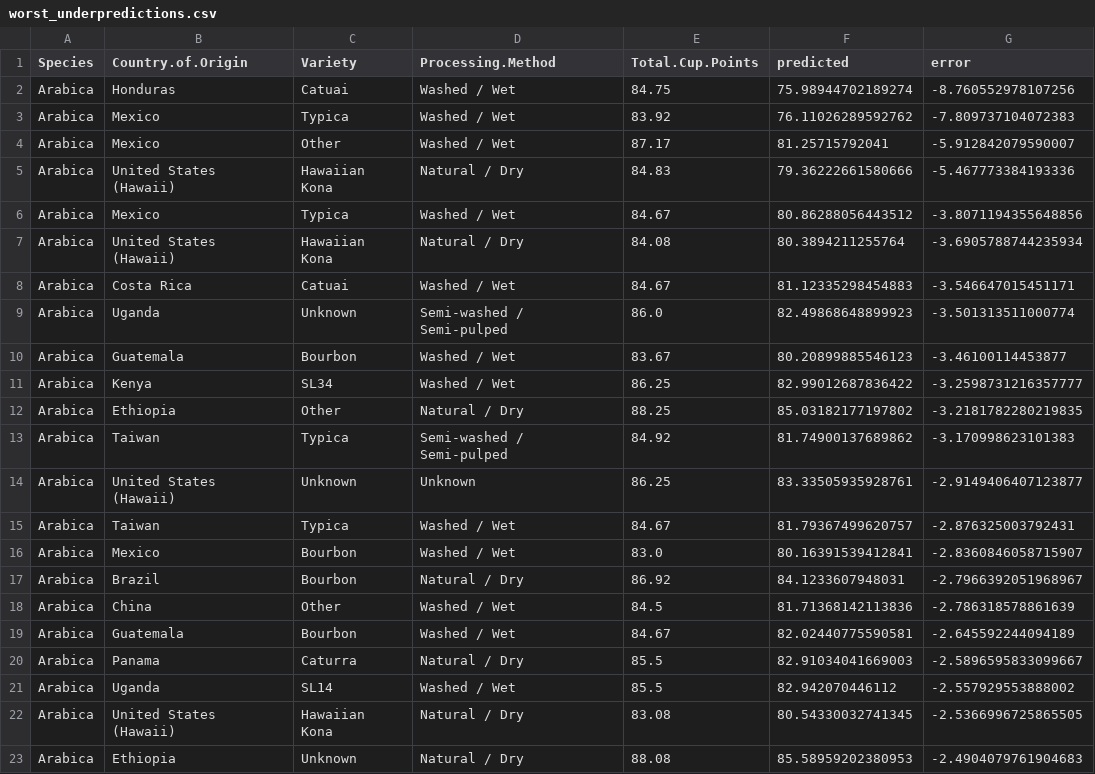
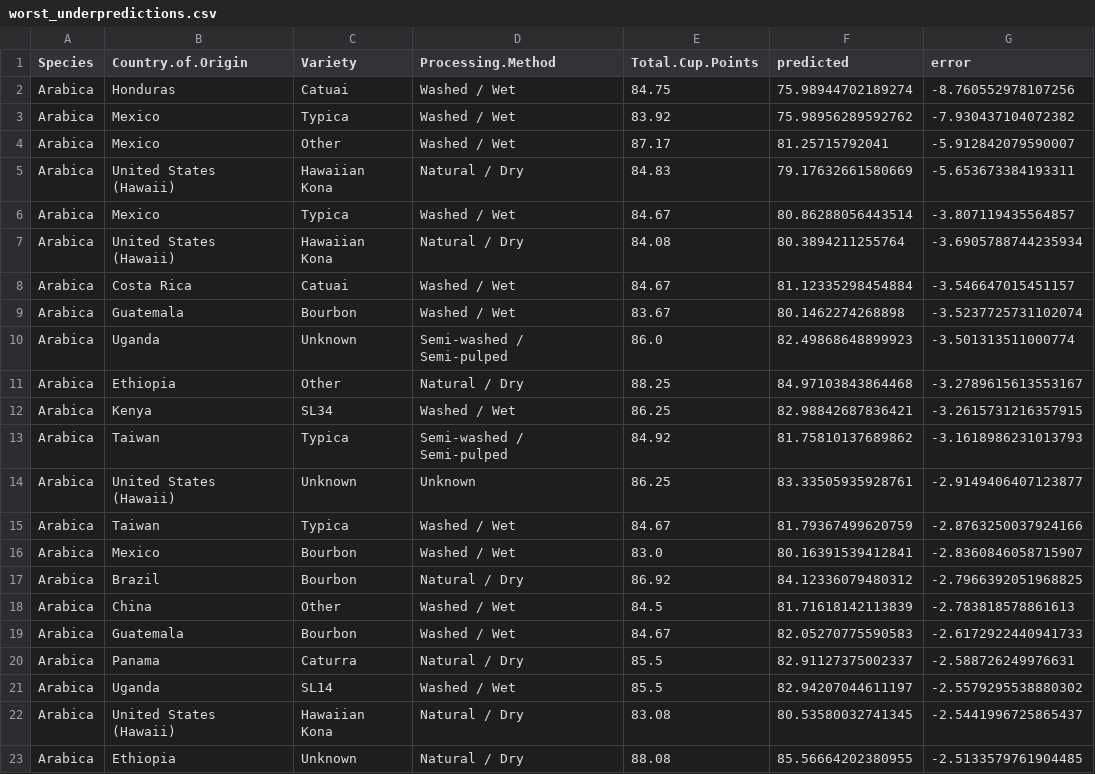
Before and after one commit to aasritha27/Coffee_quality_predict, a CSV file: outputs/worst_underpredictions.csv, drawn as a sheet; only a part is shown; the diff covers the shown part only.

```diff
--- a/outputs/worst_underpredictions.csv
+++ b/outputs/worst_underpredictions.csv
@@ -2,22 +2,22 @@ Species,Country.of.Origin,Variety,Processing.Method,Total.Cup.Points,predicted,e
 Arabica,Honduras,Catuai,Washed / Wet,84.75,75.98944702189274,-8.760552978107256
-Arabica,Mexico,Typica,Washed / Wet,83.92,76.11026289592762,-7.809737104072383
+Arabica,Mexico,Typica,Washed / Wet,83.92,75.98956289592762,-7.930437104072382
 Arabica,Mexico,Other,Washed / Wet,87.17,81.25715792041,-5.912842079590007
-Arabica,United States (Hawaii),Hawaiian Kona,Natural / Dry,84.83,79.36222661580666,-5.467773384193336
-Arabica,Mexico,Typica,Washed / Wet,84.67,80.86288056443512,-3.8071194355648856
+Arabica,United States (Hawaii),Hawaiian Kona,Natural / Dry,84.83,79.17632661580669,-5.653673384193311
+Arabica,Mexico,Typica,Washed / Wet,84.67,80.86288056443514,-3.807119435564857
 Arabica,United States (Hawaii),Hawaiian Kona,Natural / Dry,84.08,80.3894211255764,-3.6905788744235934
-Arabica,Costa Rica,Catuai,Washed / Wet,84.67,81.12335298454883,-3.546647015451171
+Arabica,Costa Rica,Catuai,Washed / Wet,84.67,81.12335298454884,-3.546647015451157
+Arabica,Guatemala,Bourbon,Washed / Wet,83.67,80.1462274268898,-3.5237725731102074
 Arabica,Uganda,Unknown,Semi-washed / Semi-pulped,86.0,82.49868648899923,-3.501313511000774
-Arabica,Guatemala,Bourbon,Washed / Wet,83.67,80.20899885546123,-3.46100114453877
-Arabica,Kenya,SL34,Washed / Wet,86.25,82.99012687836422,-3.2598731216357777
-Arabica,Ethiopia,Other,Natural / Dry,88.25,85.03182177197802,-3.2181782280219835
-Arabica,Taiwan,Typica,Semi-washed / Semi-pulped,84.92,81.74900137689862,-3.170998623101383
+Arabica,Ethiopia,Other,Natural / Dry,88.25,84.97103843864468,-3.2789615613553167
+Arabica,Kenya,SL34,Washed / Wet,86.25,82.98842687836421,-3.2615731216357915
+Arabica,Taiwan,Typica,Semi-washed / Semi-pulped,84.92,81.75810137689862,-3.1618986231013793
 Arabica,United States (Hawaii),Unknown,Unknown,86.25,83.33505935928761,-2.9149406407123877
-Arabica,Taiwan,Typica,Washed / Wet,84.67,81.79367499620757,-2.876325003792431
+Arabica,Taiwan,Typica,Washed / Wet,84.67,81.79367499620759,-2.8763250037924166
 Arabica,Mexico,Bourbon,Washed / Wet,83.0,80.16391539412841,-2.8360846058715907
-Arabica,Brazil,Bourbon,Natural / Dry,86.92,84.1233607948031,-2.7966392051968967
-Arabica,China,Other,Washed / Wet,84.5,81.71368142113836,-2.786318578861639
-Arabica,Guatemala,Bourbon,Washed / Wet,84.67,82.02440775590581,-2.645592244094189
-Arabica,Panama,Caturra,Natural / Dry,85.5,82.91034041669003,-2.5896595833099667
-Arabica,Uganda,SL14,Washed / Wet,85.5,82.942070446112,-2.557929553888002
-Arabica,United States (Hawaii),Hawaiian Kona,Natural / Dry,83.08,80.54330032741345,-2.5366996725865505
-Arabica,Ethiopia,Unknown,Natural / Dry,88.08,85.58959202380953,-2.4904079761904683
+Arabica,Brazil,Bourbon,Natural / Dry,86.92,84.12336079480312,-2.7966392051968825
+Arabica,China,Other,Washed / Wet,84.5,81.71618142113839,-2.783818578861613
+Arabica,Guatemala,Bourbon,Washed / Wet,84.67,82.05270775590583,-2.6172922440941733
+Arabica,Panama,Caturra,Natural / Dry,85.5,82.91127375002337,-2.588726249976631
+Arabica,Uganda,SL14,Washed / Wet,85.5,82.94207044611197,-2.5579295538880302
+Arabica,United States (Hawaii),Hawaiian Kona,Natural / Dry,83.08,80.53580032741345,-2.5441996725865437
+Arabica,Ethiopia,Unknown,Natural / Dry,88.08,85.56664202380955,-2.5133579761904485
```
Also changed, not shown: 6 edited cells elsewhere in this file, outputs/worst_overpredictions.csv, 7 other files.
